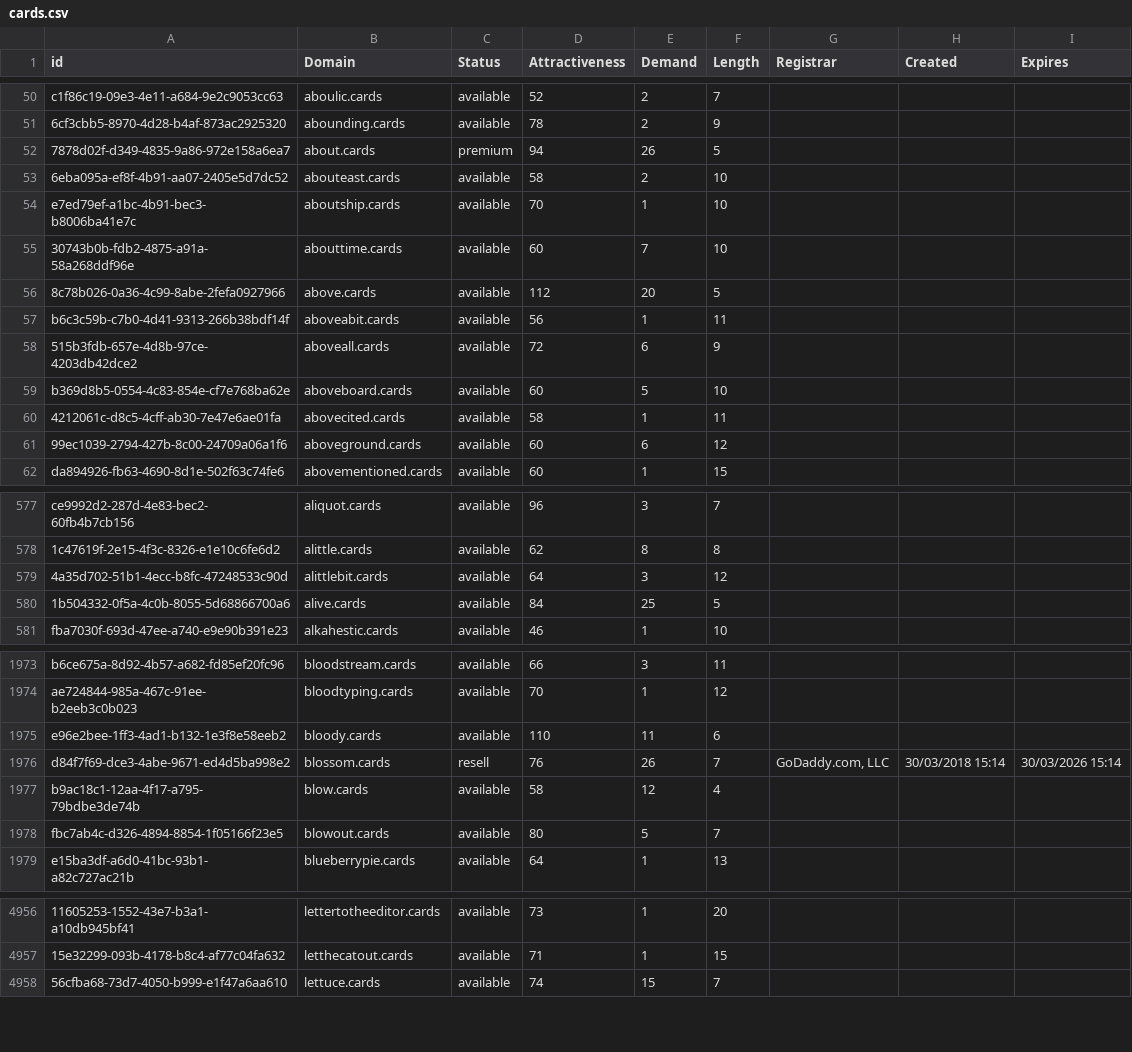
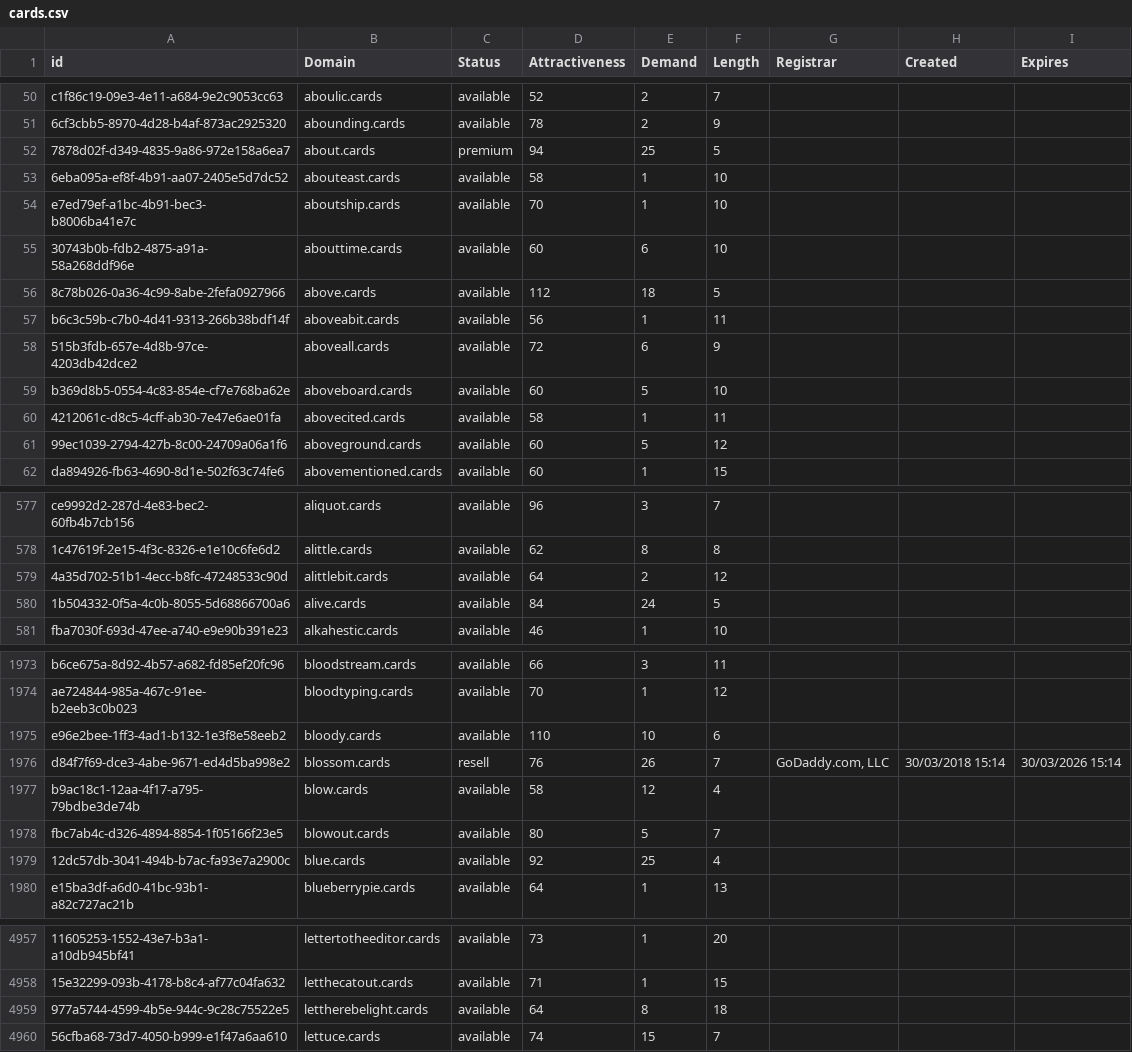
Before and after one commit to UniqueDomains/cards-oneword-domains, a CSV file: cards.csv, drawn as a sheet; only a part is shown, gaps mark what is left out; the diff covers the shown part only; the diff names each change by its address in the sheet, - before the commit and + after, or states it on an @@ line.

Commit message:
Domains update

```diff
--- a/cards.csv
+++ b/cards.csv
-E52 (Demand): 26
+E52 (Demand): 25
-E53 (Demand): 2
+E53 (Demand): 1
-E55 (Demand): 7
+E55 (Demand): 6
-E56 (Demand): 20
+E56 (Demand): 18
-E61 (Demand): 6
+E61 (Demand): 5
-E579 (Demand): 3
+E579 (Demand): 2
-E580 (Demand): 25
+E580 (Demand): 24
-E1975 (Demand): 11
+E1975 (Demand): 10
+row 1979: 12dc57db-3041-494b-b7ac-fa93e7a2900c | blue.cards | available | 92 | 25 | 4
+row 4959: 977a5744-4599-4b5e-944c-9c28c75522e5 | lettherebelight.cards | available | 64 | 8 | 18
```
Also changed, not shown: 176 edited cells elsewhere in this file, 2 other files.
